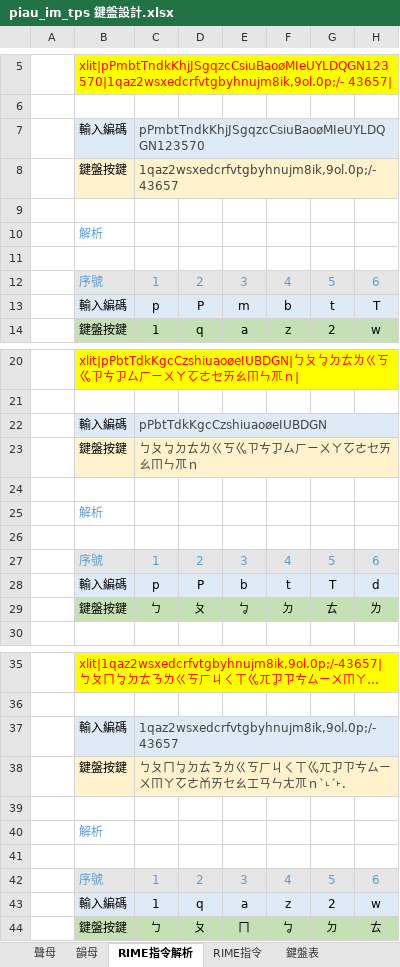
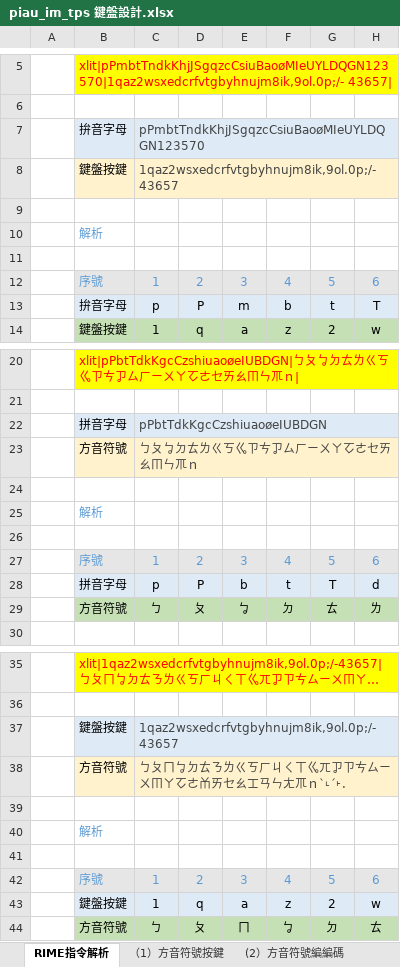
Before and after one commit to AlanJui/rime-piau-im, an Excel workbook: docs/piau_im_tps 鍵盤設計.xlsx, sheet RIME指令解析, drawn as a sheet; only a part is shown, gaps mark what is left out; long unchanged cells end in …; values as stored, in another font and other column widths than the file's, no borders; the diff names each change by its address in the sheet, - before the commit and + after, or states it on an @@ line.

```diff
--- a/docs/piau_im_tps 鍵盤設計.xlsx (sheet RIME指令解析)
+++ b/docs/piau_im_tps 鍵盤設計.xlsx (sheet RIME指令解析)
+sheet tab: （1）方音符號按鍵
+sheet tab: (2）方音符號編編碼
-B7: 輸入編碼
+B7: 拚音字母
-B13: 輸入編碼
+B13: 拚音字母
-B22: 輸入編碼
+B22: 拼音字母
-B23: 鍵盤按鍵
+B23: 方音符號
-B28: 輸入編碼
+B28: 拼音字母
-B29: 鍵盤按鍵
+B29: 方音符號
-B37: 輸入編碼
+B37: 鍵盤按鍵
-B38: 鍵盤按鍵
+B38: 方音符號
-B43: 輸入編碼
+B43: 鍵盤按鍵
-B44: 鍵盤按鍵
+B44: 方音符號
```
Also changed, not shown: sheet (5)鍵盤表, sheet （6)RIME指令, sheet 韻母, sheet 聲母, other sheet tabs, formulas that keep their value, docs/piau_im_taigi 鍵盤設計.xlsx, 4 other files.
